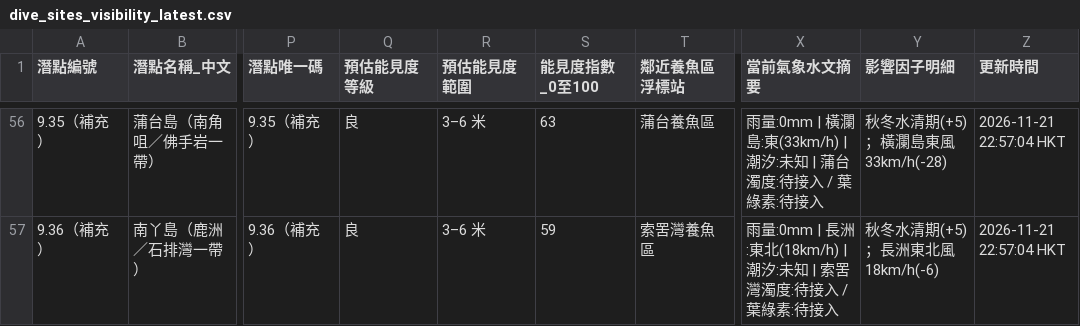
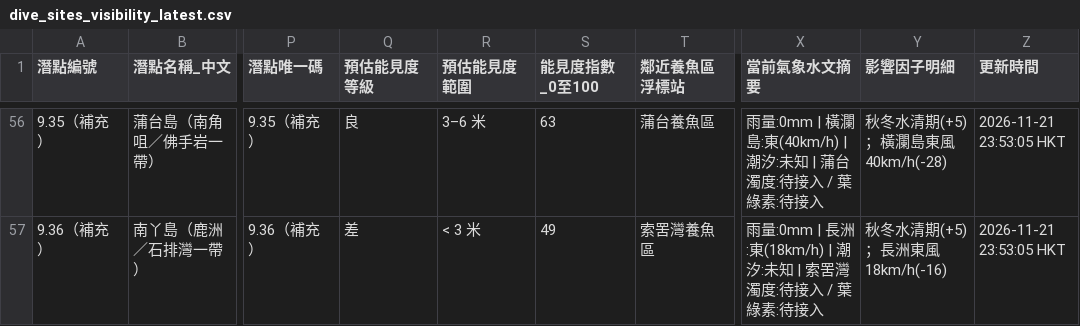
Before and after one commit to chanswc-sys/hk-dive-visibility-api, a CSV file: dive_sites_visibility_latest.csv, drawn as a sheet; only a part is shown, gaps mark what is left out; the diff covers the shown part only; the diff names each change by its address in the sheet, - before the commit and + after, or states it on an @@ line.

```diff
--- a/dive_sites_visibility_latest.csv
+++ b/dive_sites_visibility_latest.csv
-X56 (當前氣象水文摘要): …瀾島:東(33km/h) | 潮汐:…
+X56 (當前氣象水文摘要): …瀾島:東(40km/h) | 潮汐:…
-Y56 (影響因子明細): 秋冬水清期(+5)；橫瀾島東風33km/h(-28)
+Y56 (影響因子明細): 秋冬水清期(+5)；橫瀾島東風40km/h(-28)
-Z56:Z57 (更新時間): 2026-11-21 22:57:04 HKT
+Z56:Z57 (更新時間): 2026-11-21 23:53:05 HKT
-Q57 (預估能見度等級): 良
+Q57 (預估能見度等級): 差
-R57 (預估能見度範圍): 3–6 米
+R57 (預估能見度範圍): < 3 米
-S57 (能見度指數_0至100): 59
+S57 (能見度指數_0至100): 49
-X57 (當前氣象水文摘要): …長洲:東北(18km/h) | 潮汐…
+X57 (當前氣象水文摘要): …長洲:東(18km/h) | 潮汐…
-Y57 (影響因子明細): 秋冬水清期(+5)；長洲東北風18km/h(-6)
+Y57 (影響因子明細): 秋冬水清期(+5)；長洲東風18km/h(-16)
```
Also changed, not shown: 112 edited cells elsewhere in this file, visibility_latest.csv, 2 other files.
